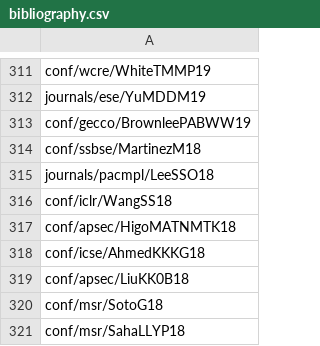
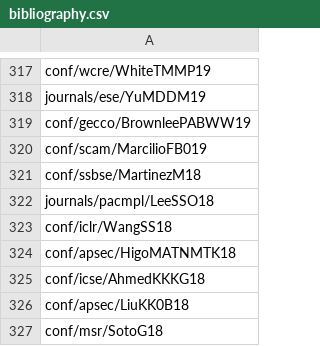
Before and after one commit to program-repair/program-repair.github.io, a CSV file: data/bibliography.csv, drawn as a sheet; only a part is shown, gaps mark what is left out; the shorter side is filled out with more unchanged rows; the diff covers the shown part only.

```diff
--- a/data/bibliography.csv
+++ b/data/bibliography.csv
@@ -313,2 +319,3 @@ journals/ese/YuMDDM19,
 conf/gecco/BrownleePABWW19,
+conf/scam/MarcilioFB019,
 conf/ssbse/MartinezM18,
```
Also changed, not shown: 6 added rows elsewhere in this file, 19 other files.
